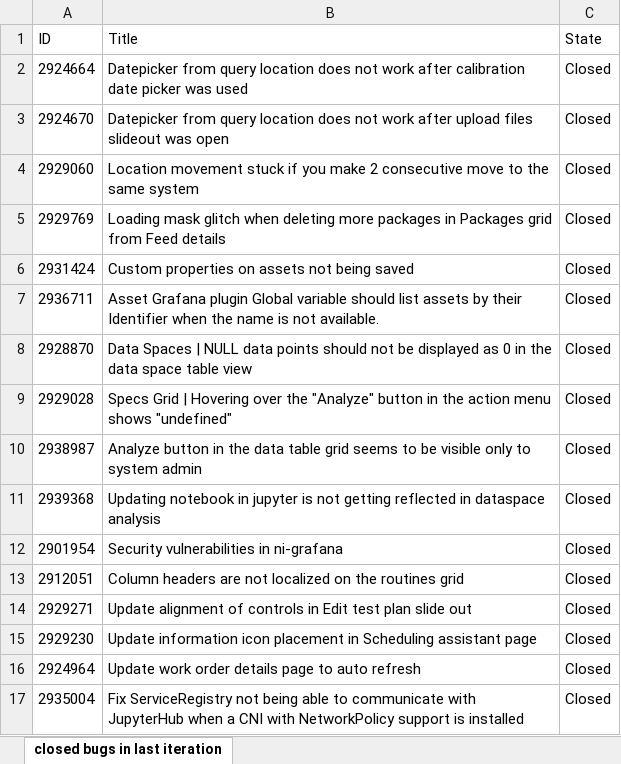
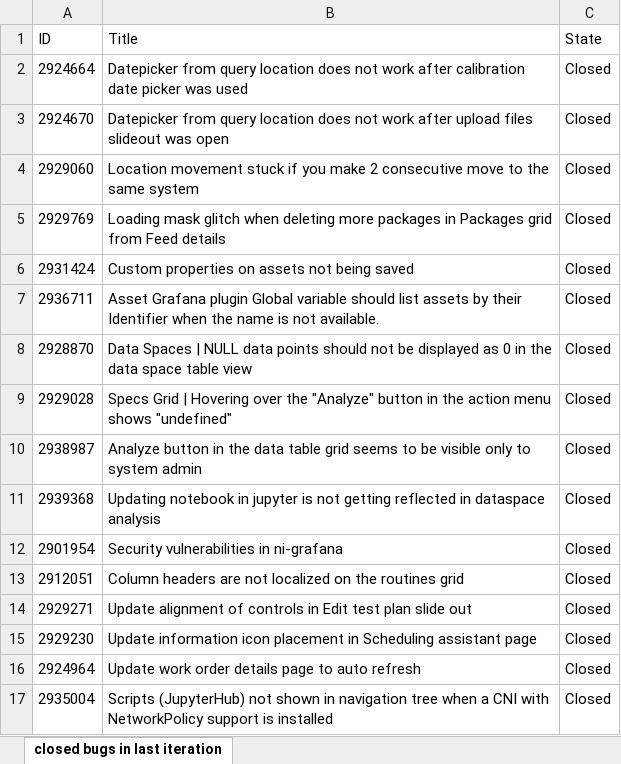
Before and after one commit to ni/install-systemlink-enterprise, an Excel workbook: release-notes/2024-12/closed-bugs-sle-2024-12.xlsx, sheet closed bugs in last iteration, drawn as a sheet; values as stored, in another font and other column widths than the file's, no borders; the diff names each change by its address in the sheet, - before the commit and + after, or states it on an @@ line.

Commit message:
updated bug text

```diff
--- a/release-notes/2024-12/closed-bugs-sle-2024-12.xlsx (sheet closed bugs in last iteration)
+++ b/release-notes/2024-12/closed-bugs-sle-2024-12.xlsx (sheet closed bugs in last iteration)
-B17 (Title): Fix ServiceRegistry not being able to communicate with JupyterHub when a…
+B17 (Title): Scripts (JupyterHub) not shown in navigation tree when a…
```
